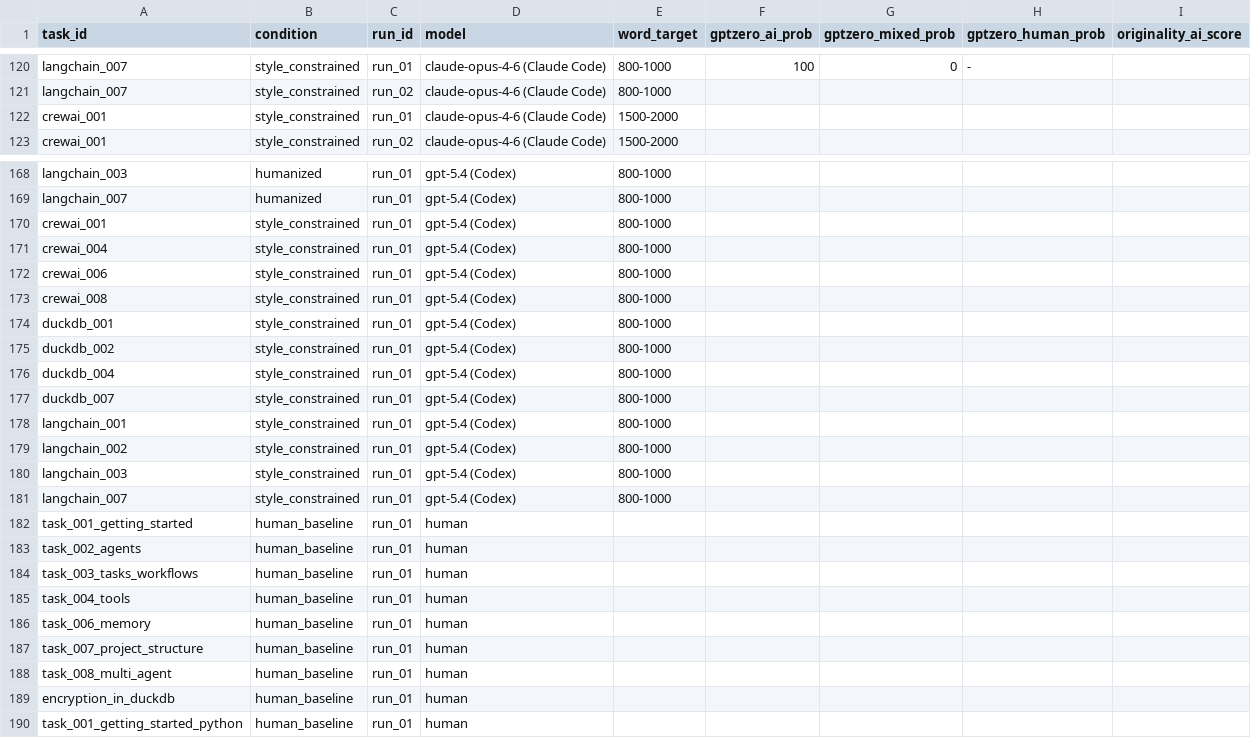
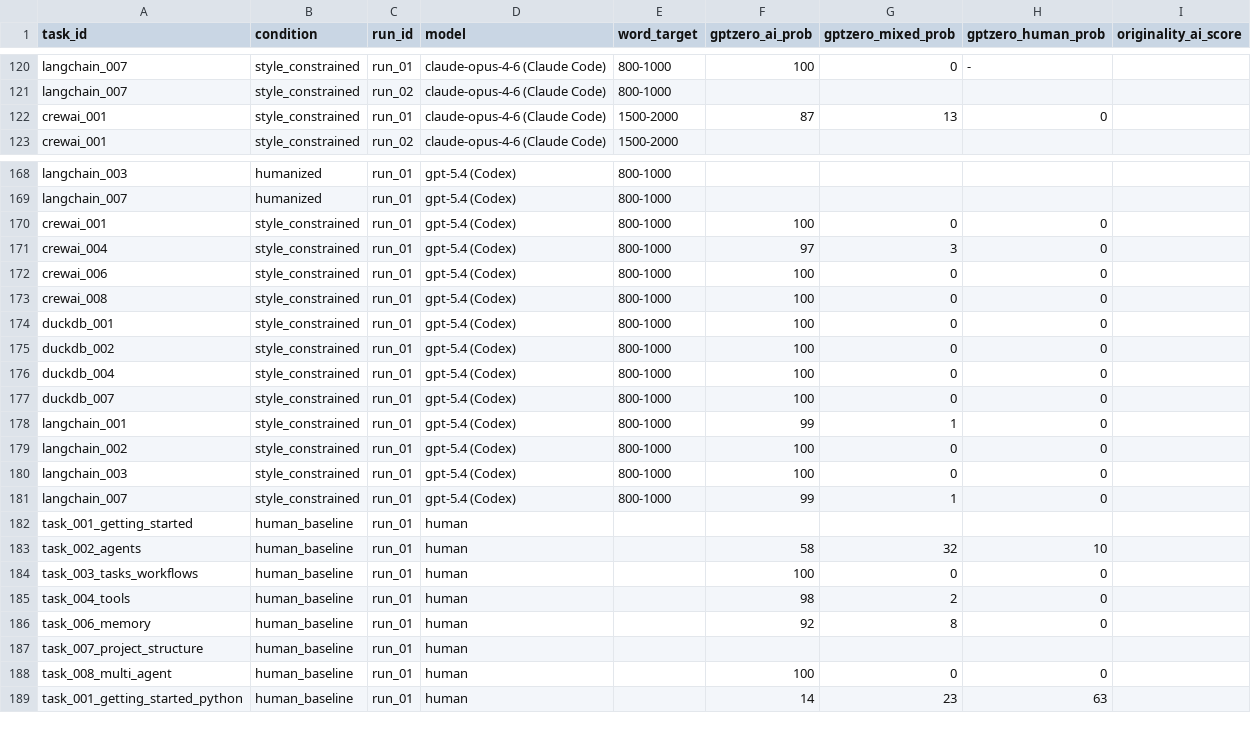
Before and after one commit to yongkyunlee/ai-detectability-research, a CSV file: code/data/results/detection/detection_template.csv, drawn as a sheet; only a part is shown, gaps mark what is left out; the diff covers the shown part only.

Commit message:
Add baseline scores and fact checks

```diff
--- a/code/data/results/detection/detection_template.csv
+++ b/code/data/results/detection/detection_template.csv
@@ -121,3 +121,3 @@ langchain_007,style_constrained,run_01,claude-opus-4-6 (Claude Code),800-1000,10
 langchain_007,style_constrained,run_02,claude-opus-4-6 (Claude Code),800-1000,,,,
-crewai_001,style_constrained,run_01,claude-opus-4-6 (Claude Code),1500-2000,,,,
+crewai_001,style_constrained,run_01,claude-opus-4-6 (Claude Code),1500-2000,87,13,0,
 crewai_001,style_constrained,run_02,claude-opus-4-6 (Claude Code),1500-2000,,,,
@@ -169,22 +169,21 @@ langchain_003,humanized,run_01,gpt-5.4 (Codex),800-1000,,,,
 langchain_007,humanized,run_01,gpt-5.4 (Codex),800-1000,,,,
-crewai_001,style_constrained,run_01,gpt-5.4 (Codex),800-1000,,,,
-crewai_004,style_constrained,run_01,gpt-5.4 (Codex),800-1000,,,,
-crewai_006,style_constrained,run_01,gpt-5.4 (Codex),800-1000,,,,
-crewai_008,style_constrained,run_01,gpt-5.4 (Codex),800-1000,,,,
-duckdb_001,style_constrained,run_01,gpt-5.4 (Codex),800-1000,,,,
-duckdb_002,style_constrained,run_01,gpt-5.4 (Codex),800-1000,,,,
-duckdb_004,style_constrained,run_01,gpt-5.4 (Codex),800-1000,,,,
-duckdb_007,style_constrained,run_01,gpt-5.4 (Codex),800-1000,,,,
-langchain_001,style_constrained,run_01,gpt-5.4 (Codex),800-1000,,,,
-langchain_002,style_constrained,run_01,gpt-5.4 (Codex),800-1000,,,,
-langchain_003,style_constrained,run_01,gpt-5.4 (Codex),800-1000,,,,
-langchain_007,style_constrained,run_01,gpt-5.4 (Codex),800-1000,,,,
+crewai_001,style_constrained,run_01,gpt-5.4 (Codex),800-1000,100,0,0,
+crewai_004,style_constrained,run_01,gpt-5.4 (Codex),800-1000,97,3,0,
+crewai_006,style_constrained,run_01,gpt-5.4 (Codex),800-1000,100,0,0,
+crewai_008,style_constrained,run_01,gpt-5.4 (Codex),800-1000,100,0,0,
+duckdb_001,style_constrained,run_01,gpt-5.4 (Codex),800-1000,100,0,0,
+duckdb_002,style_constrained,run_01,gpt-5.4 (Codex),800-1000,100,0,0,
+duckdb_004,style_constrained,run_01,gpt-5.4 (Codex),800-1000,100,0,0,
+duckdb_007,style_constrained,run_01,gpt-5.4 (Codex),800-1000,100,0,0,
+langchain_001,style_constrained,run_01,gpt-5.4 (Codex),800-1000,99,1,0,
+langchain_002,style_constrained,run_01,gpt-5.4 (Codex),800-1000,100,0,0,
+langchain_003,style_constrained,run_01,gpt-5.4 (Codex),800-1000,100,0,0,
+langchain_007,style_constrained,run_01,gpt-5.4 (Codex),800-1000,99,1,0,
 task_001_getting_started,human_baseline,run_01,human,,,,,
-task_002_agents,human_baseline,run_01,human,,,,,
-task_003_tasks_workflows,human_baseline,run_01,human,,,,,
-task_004_tools,human_baseline,run_01,human,,,,,
-task_006_memory,human_baseline,run_01,human,,,,,
+task_002_agents,human_baseline,run_01,human,,58,32,10,
+task_003_tasks_workflows,human_baseline,run_01,human,,100,0,0,
+task_004_tools,human_baseline,run_01,human,,98,2,0,
+task_006_memory,human_baseline,run_01,human,,92,8,0,
 task_007_project_structure,human_baseline,run_01,human,,,,,
-task_008_multi_agent,human_baseline,run_01,human,,,,,
-encryption_in_duckdb,human_baseline,run_01,human,,,,,
-task_001_getting_started_python,human_baseline,run_01,human,,,,,
+task_008_multi_agent,human_baseline,run_01,human,,100,0,0,
+task_001_getting_started_python,human_baseline,run_01,human,,14,23,63,
```
Also changed, not shown: 2 added rows and 42 edited cells elsewhere in this file, 47 other files.
